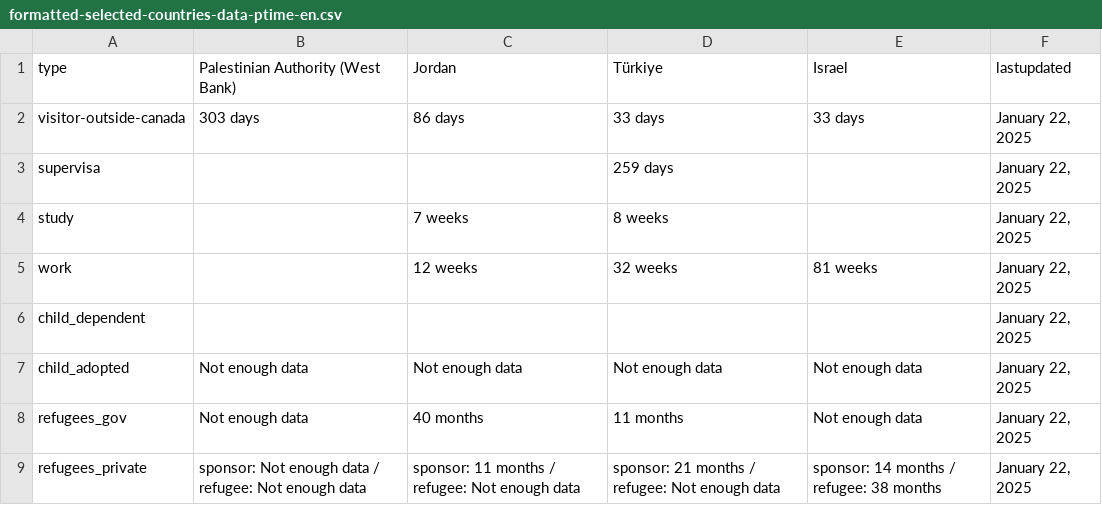
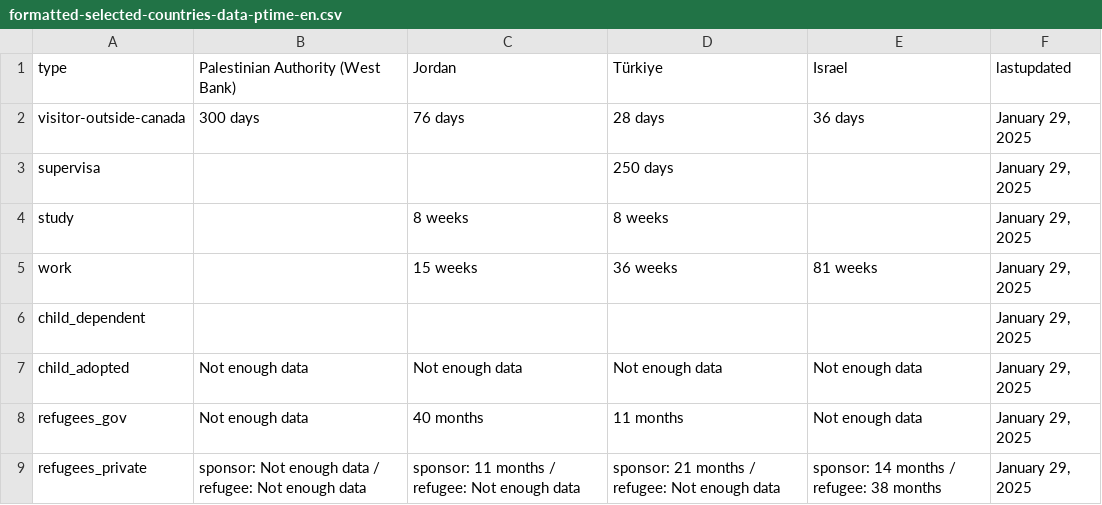
Before and after one commit to suhaibmujahid/cic-processing-times, a CSV file: formatted-selected-countries-data-ptime-en.csv, drawn as a sheet.

Commit message:
Flat: latest data (2025-01-30T00:27:18.358Z) {   "date": "2025-01-30T00:27:18.358Z",   "files": [     {       "name": "data-ptime-en.csv",       "deltaBytes": -104,       "source": "https://www.canada.ca/content/dam/ircc/documents/json/data-ptime-en.json"     },     {       "name": "data-ptime-en.json",       "deltaBytes": -106,       "source": "https://www.canada.ca/content/dam/ircc/documents/json/data-ptime-en.json"     },     {       "name": "formatted-data-ptime-en.csv",       "deltaBytes": 36,       "source": "https://www.canada.ca/content/dam/ircc/documents/json/data-ptime-en.json"     },     {       "name": "formatted-selected-countries-data-ptime-en.csv",       "deltaBytes": 0,       "source": "https://www.canada.ca/content/dam/ircc/documents/json/data-ptime-en.json"     },     {       "name": "data-ptime-non-country-en.csv",       "deltaBytes": 0,       "source": "https://www.canada.ca/content/dam/ircc/documents/json/data-ptime-non-country-en.json"     },     {       "name": "data-ptime-non-country-en.json",       "deltaBytes": -2,       "source": "https://www.canada.ca/content/dam/ircc/documents/json/data-ptime-non-country-en.json"     }   ] }

```diff
--- a/formatted-selected-countries-data-ptime-en.csv
+++ b/formatted-selected-countries-data-ptime-en.csv
@@ -1,9 +1,9 @@
 type,Palestinian Authority (West Bank),Jordan,Türkiye,Israel,lastupdated
-visitor-outside-canada,303 days,86 days,33 days,33 days,"January 22, 2025"
-supervisa,,,259 days,,"January 22, 2025"
-study,,7 weeks,8 weeks,,"January 22, 2025"
-work,,12 weeks,32 weeks,81 weeks,"January 22, 2025"
-child_dependent,,,,,"January 22, 2025"
-child_adopted,Not enough data,Not enough data,Not enough data,Not enough data,"January 22, 2025"
-refugees_gov,Not enough data,40 months,11 months,Not enough data,"January 22, 2025"
-refugees_private,sponsor: Not enough data / refugee: Not enough data,sponsor: 11 months / refugee: Not enough data,sponsor: 21 months / refugee: Not enough data,sponsor: 14 months / refugee: 38 months,"January 22, 2025"
+visitor-outside-canada,300 days,76 days,28 days,36 days,"January 29, 2025"
+supervisa,,,250 days,,"January 29, 2025"
+study,,8 weeks,8 weeks,,"January 29, 2025"
+work,,15 weeks,36 weeks,81 weeks,"January 29, 2025"
+child_dependent,,,,,"January 29, 2025"
+child_adopted,Not enough data,Not enough data,Not enough data,Not enough data,"January 29, 2025"
+refugees_gov,Not enough data,40 months,11 months,Not enough data,"January 29, 2025"
+refugees_private,sponsor: Not enough data / refugee: Not enough data,sponsor: 11 months / refugee: Not enough data,sponsor: 21 months / refugee: Not enough data,sponsor: 14 months / refugee: 38 months,"January 29, 2025"
```
Also changed, not shown: data-ptime-en.csv, data-ptime-non-country-en.csv, 3 other files.
